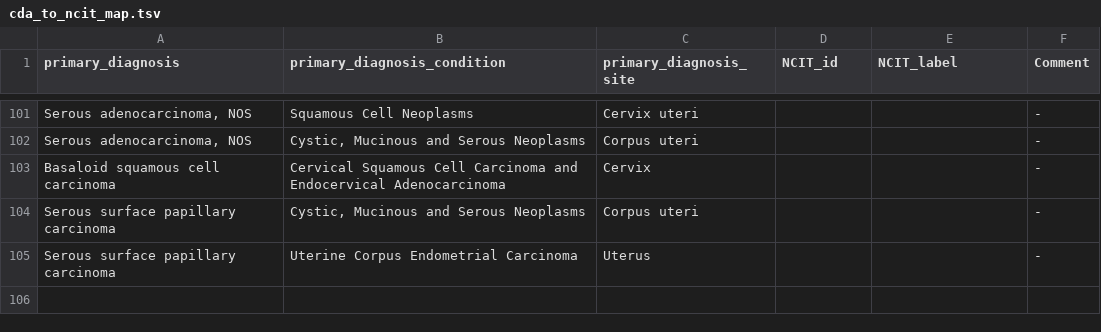
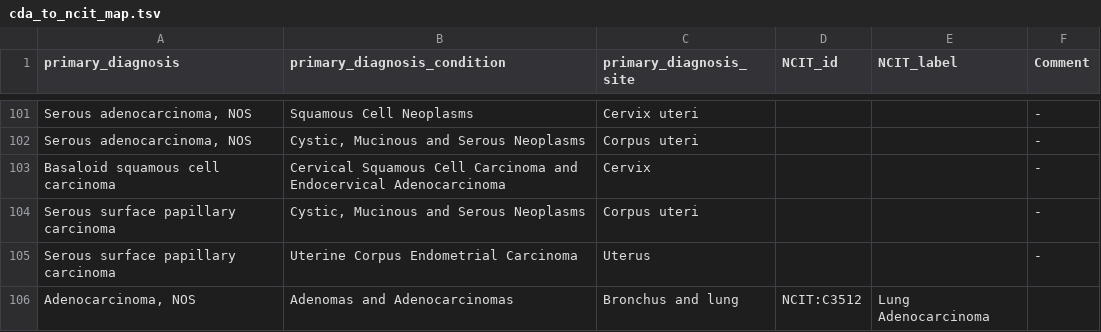
Before and after one commit to monarch-initiative/oncoexporter, a TSV file: src/oncoexporter/ncit_mapping_files/cda_to_ncit_map.tsv, drawn as a sheet; only a part is shown, gaps mark what is left out.

```diff
--- a/src/oncoexporter/ncit_mapping_files/cda_to_ncit_map.tsv
+++ b/src/oncoexporter/ncit_mapping_files/cda_to_ncit_map.tsv
@@ -105 +105,2 @@ Serous surface papillary carcinoma	"Cystic, Mucinous and Serous Neoplasms"	Corpu
 Serous surface papillary carcinoma	Uterine Corpus Endometrial Carcinoma	Uterus			-
+"Adenocarcinoma, NOS"	Adenomas and Adenocarcinomas	Bronchus and lung	NCIT:C3512	Lung Adenocarcinoma	
```
Also changed, not shown: 10 other files.
